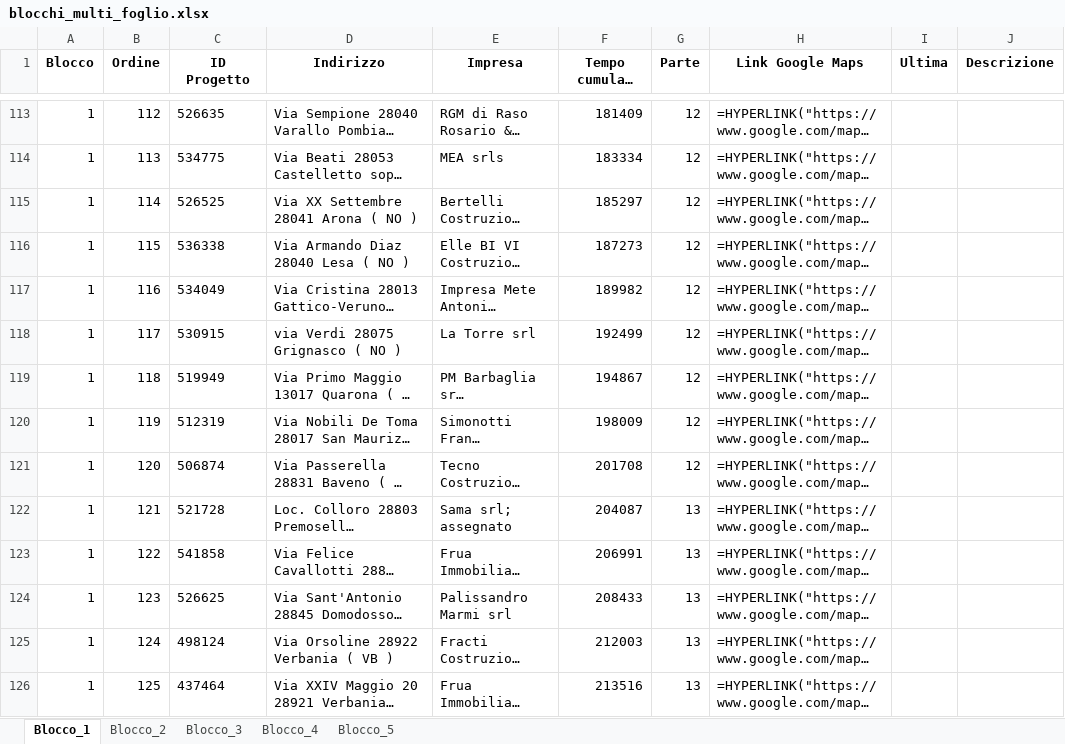
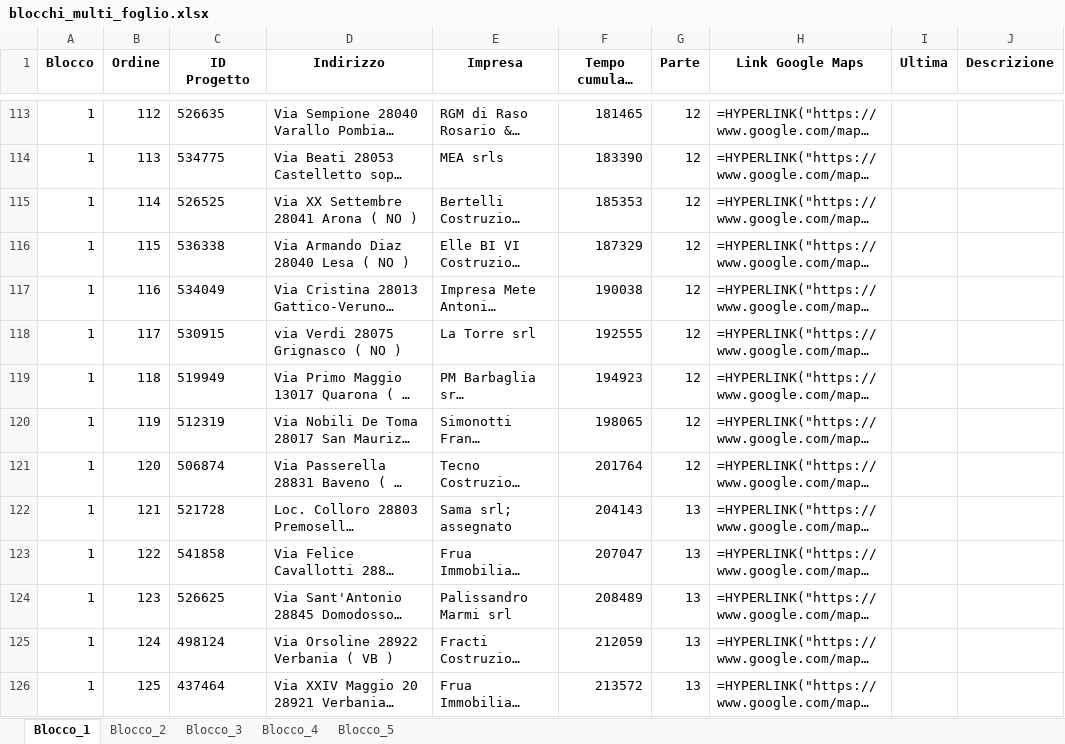
Before and after one commit to shadowb0y/organizzatore_viaggi_carlo2, an Excel workbook: blocchi_multi_foglio.xlsx, sheet Blocco_1, drawn as a sheet; only a part is shown, gaps mark what is left out; long unchanged cells end in …; values as stored, in another font and other column widths than the file's, no borders; formulas without a stored value are shown as written; the diff covers the shown part only; the diff names each change by its address in the sheet, - before the commit and + after, or states it on an @@ line.

```diff
--- a/blocchi_multi_foglio.xlsx (sheet Blocco_1)
+++ b/blocchi_multi_foglio.xlsx (sheet Blocco_1)
-F113 (Tempo cumulato (s)): 181409
+F113 (Tempo cumulato (s)): 181465
-F114 (Tempo cumulato (s)): 183334
+F114 (Tempo cumulato (s)): 183390
-F115 (Tempo cumulato (s)): 185297
+F115 (Tempo cumulato (s)): 185353
-F116 (Tempo cumulato (s)): 187273
+F116 (Tempo cumulato (s)): 187329
-F117 (Tempo cumulato (s)): 189982
+F117 (Tempo cumulato (s)): 190038
-F118 (Tempo cumulato (s)): 192499
+F118 (Tempo cumulato (s)): 192555
-F119 (Tempo cumulato (s)): 194867
+F119 (Tempo cumulato (s)): 194923
-F120 (Tempo cumulato (s)): 198009
+F120 (Tempo cumulato (s)): 198065
-F121 (Tempo cumulato (s)): 201708
+F121 (Tempo cumulato (s)): 201764
-F122 (Tempo cumulato (s)): 204087
+F122 (Tempo cumulato (s)): 204143
-F123 (Tempo cumulato (s)): 206991
+F123 (Tempo cumulato (s)): 207047
-F124 (Tempo cumulato (s)): 208433
+F124 (Tempo cumulato (s)): 208489
-F125 (Tempo cumulato (s)): 212003
+F125 (Tempo cumulato (s)): 212059
-F126 (Tempo cumulato (s)): 213516
+F126 (Tempo cumulato (s)): 213572
```
Also changed, not shown: 62 edited cells elsewhere in this sheet, sheet Blocco_3, sheet Blocco_4, 4 other files.
